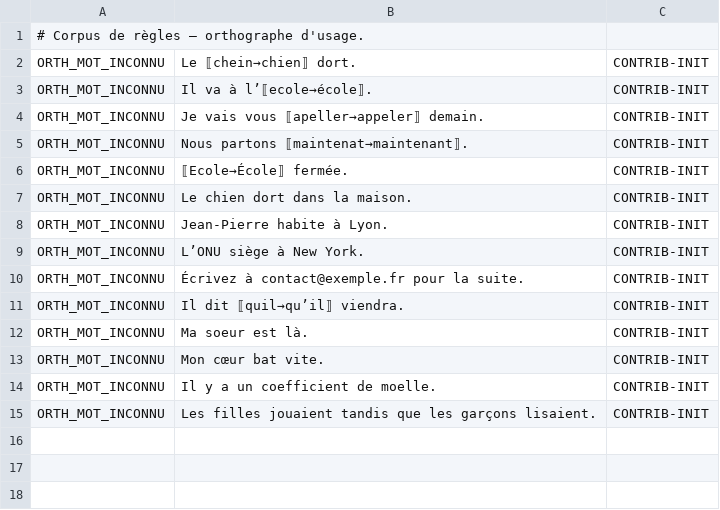
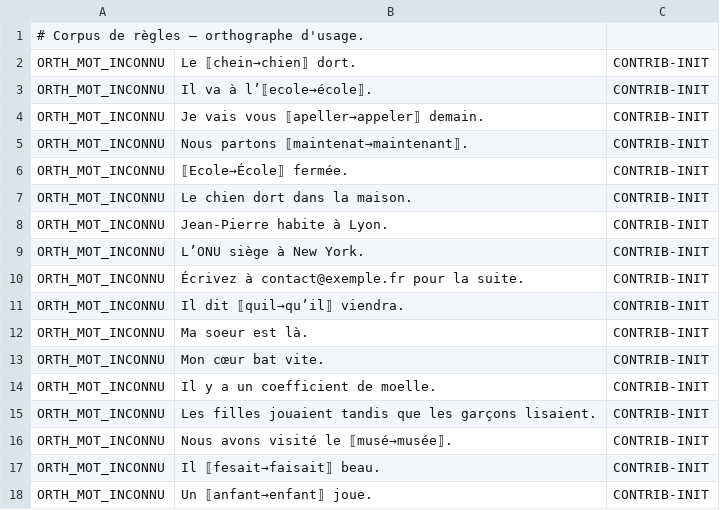
Before and after one commit to Bicyclean/correcteur, a TSV file: corpus/fr/regles/orthographe.tsv, drawn as a sheet; the diff names each change by its address in the sheet, - before the commit and + after, or states it on an @@ line.

```diff
--- a/corpus/fr/regles/orthographe.tsv
+++ b/corpus/fr/regles/orthographe.tsv
+row 16: ORTH_MOT_INCONNU | Nous avons visité le ⟦musé→musée⟧. | CONTRIB-INIT
+row 17: ORTH_MOT_INCONNU | Il ⟦fesait→faisait⟧ beau. | CONTRIB-INIT
+row 18: ORTH_MOT_INCONNU | Un ⟦anfant→enfant⟧ joue. | CONTRIB-INIT
```
Also changed, not shown: 1 other file.
